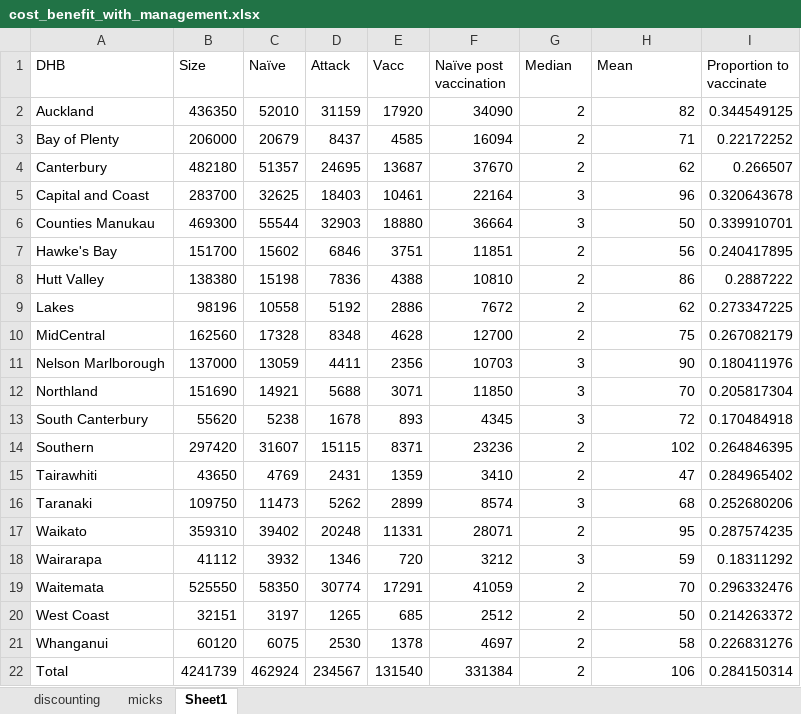
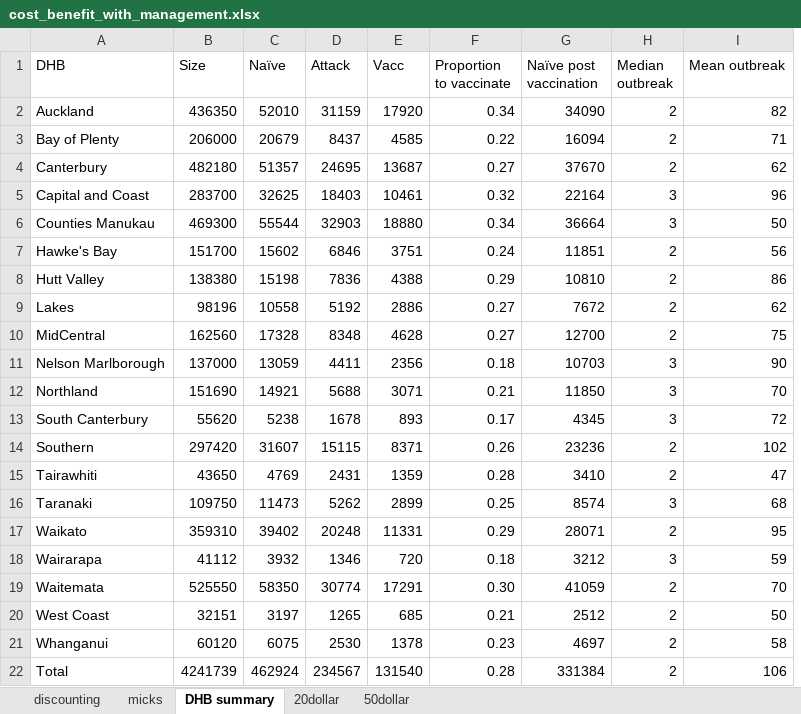
Before and after one commit to jmarshallnz/measles, an Excel workbook: cost_benefit_with_management.xlsx, sheet DHB summary, drawn as a sheet; values as stored, in another font and other column widths than the file's, no borders; removed rows and columns are numbered as before the commit, all else as after; the diff names each change by its address in the sheet, - before the commit and + after, or states it on an @@ line.

```diff
--- a/cost_benefit_with_management.xlsx (sheet DHB summary)
+++ b/cost_benefit_with_management.xlsx (sheet DHB summary)
-sheet tab: Sheet1
+sheet tab: DHB summary
+sheet tab: 20dollar
+sheet tab: 50dollar
+column F (Proportion to vaccinate), rows 2-22: 0.34 | 0.22 | 0.27 | 0.32 | 0.34 | 0.24 | 0.29 | 0.27 | 0.27 | 0.18 | 0.21 | 0.17 | 0.26 | 0.28 | 0.25 | 0.29 | 0.18 | 0.30 | 0.21 | 0.23 | 0.28
-column I (Proportion to vaccinate), rows 2-22: 0.344549125 | 0.22172252 | 0.266507 | 0.320643678 | 0.339910701 | 0.240417895 | 0.2887222 | 0.273347225 | 0.267082179 | 0.180411976 | 0.205817304 | 0.170484918 | 0.264846395 | 0.284965402 | 0.252680206 | 0.287574235 | 0.18311292 | 0.296332476 | 0.214263372 | 0.226831276 | 0.284150314
-H1: Median
+H1: Median outbreak
-I1: Mean
+I1: Mean outbreak
```
Also changed, not shown: sheet micks, formulas that keep their value, 38 other files.
